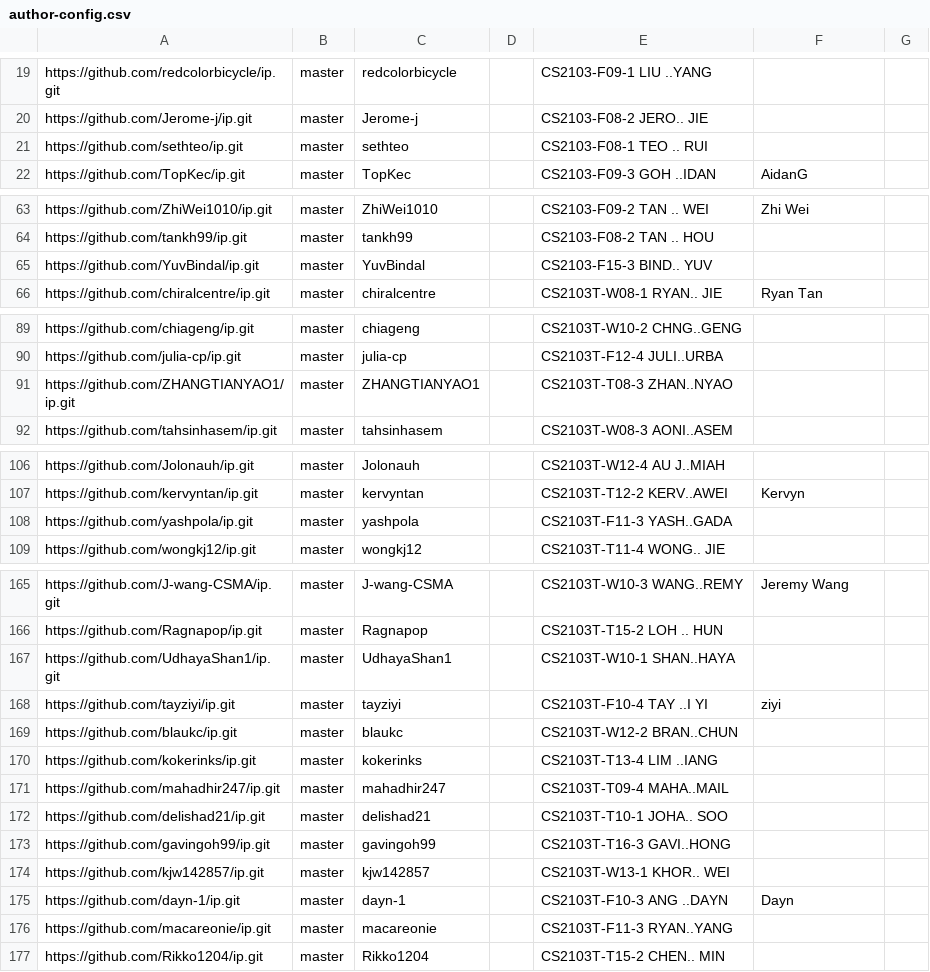
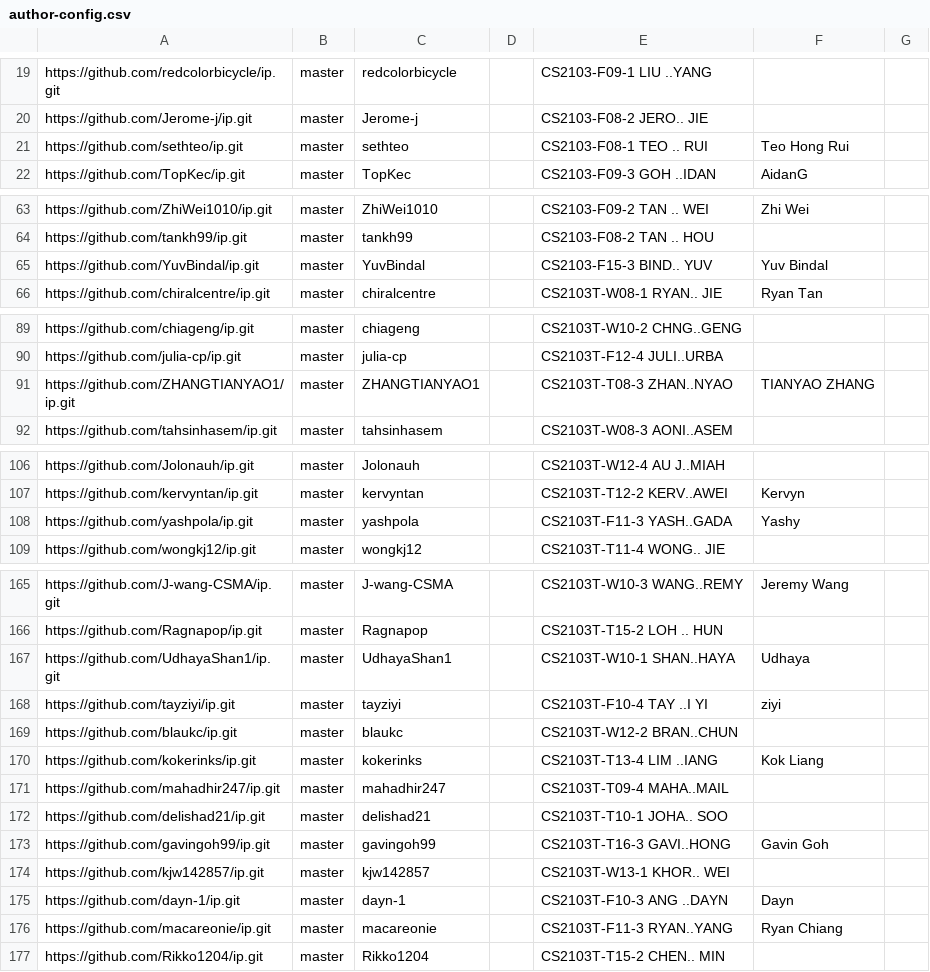
Before and after one commit to nus-cs2103-AY2324S2/ip-dashboard, a CSV file: configs/author-config.csv, drawn as a sheet; only a part is shown, gaps mark what is left out; the diff covers the shown part only.

```diff
--- a/configs/author-config.csv
+++ b/configs/author-config.csv
@@ -20,3 +20,3 @@ https://github.com/redcolorbicycle/ip.git,master,redcolorbicycle,,CS2103-F09-1 L
 https://github.com/Jerome-j/ip.git,master,Jerome-j,,CS2103-F08-2 JERO.. JIE,,
-https://github.com/sethteo/ip.git,master,sethteo,,CS2103-F08-1 TEO .. RUI,,
+https://github.com/sethteo/ip.git,master,sethteo,,CS2103-F08-1 TEO .. RUI,Teo Hong Rui,
 https://github.com/TopKec/ip.git,master,TopKec,,CS2103-F09-3 GOH ..IDAN,AidanG,
@@ -64,3 +64,3 @@ https://github.com/ZhiWei1010/ip.git,master,ZhiWei1010,,CS2103-F09-2 TAN .. WEI,
 https://github.com/tankh99/ip.git,master,tankh99,,CS2103-F08-2 TAN .. HOU,,
-https://github.com/YuvBindal/ip.git,master,YuvBindal,,CS2103-F15-3 BIND.. YUV,,
+https://github.com/YuvBindal/ip.git,master,YuvBindal,,CS2103-F15-3 BIND.. YUV,Yuv Bindal,
 https://github.com/chiralcentre/ip.git,master,chiralcentre,,CS2103T-W08-1 RYAN.. JIE,Ryan Tan,
@@ -90,3 +90,3 @@ https://github.com/chiageng/ip.git,master,chiageng,,CS2103T-W10-2 CHNG..GENG,,
 https://github.com/julia-cp/ip.git,master,julia-cp,,CS2103T-F12-4 JULI..URBA,,
-https://github.com/ZHANGTIANYAO1/ip.git,master,ZHANGTIANYAO1,,CS2103T-T08-3 ZHAN..NYAO,,
+https://github.com/ZHANGTIANYAO1/ip.git,master,ZHANGTIANYAO1,,CS2103T-T08-3 ZHAN..NYAO,TIANYAO ZHANG,
 https://github.com/tahsinhasem/ip.git,master,tahsinhasem,,CS2103T-W08-3 AONI..ASEM,,
@@ -107,3 +107,3 @@ https://github.com/Jolonauh/ip.git,master,Jolonauh,,CS2103T-W12-4 AU J..MIAH,,
 https://github.com/kervyntan/ip.git,master,kervyntan,,CS2103T-T12-2 KERV..AWEI,Kervyn,
-https://github.com/yashpola/ip.git,master,yashpola,,CS2103T-F11-3 YASH..GADA,,
+https://github.com/yashpola/ip.git,master,yashpola,,CS2103T-F11-3 YASH..GADA,Yashy,
 https://github.com/wongkj12/ip.git,master,wongkj12,,CS2103T-T11-4 WONG.. JIE,,
@@ -166,12 +166,12 @@ https://github.com/J-wang-CSMA/ip.git,master,J-wang-CSMA,,CS2103T-W10-3 WANG..RE
 https://github.com/Ragnapop/ip.git,master,Ragnapop,,CS2103T-T15-2 LOH .. HUN,,
-https://github.com/UdhayaShan1/ip.git,master,UdhayaShan1,,CS2103T-W10-1 SHAN..HAYA,,
+https://github.com/UdhayaShan1/ip.git,master,UdhayaShan1,,CS2103T-W10-1 SHAN..HAYA,Udhaya,
 https://github.com/tayziyi/ip.git,master,tayziyi,,CS2103T-F10-4 TAY ..I YI,ziyi,
 https://github.com/blaukc/ip.git,master,blaukc,,CS2103T-W12-2 BRAN..CHUN,,
-https://github.com/kokerinks/ip.git,master,kokerinks,,CS2103T-T13-4 LIM ..IANG,,
+https://github.com/kokerinks/ip.git,master,kokerinks,,CS2103T-T13-4 LIM ..IANG,Kok Liang,
 https://github.com/mahadhir247/ip.git,master,mahadhir247,,CS2103T-T09-4 MAHA..MAIL,,
 https://github.com/delishad21/ip.git,master,delishad21,,CS2103T-T10-1 JOHA.. SOO,,
-https://github.com/gavingoh99/ip.git,master,gavingoh99,,CS2103T-T16-3 GAVI..HONG,,
+https://github.com/gavingoh99/ip.git,master,gavingoh99,,CS2103T-T16-3 GAVI..HONG,Gavin Goh,
 https://github.com/kjw142857/ip.git,master,kjw142857,,CS2103T-W13-1 KHOR.. WEI,,
 https://github.com/dayn-1/ip.git,master,dayn-1,,CS2103T-F10-3 ANG ..DAYN,Dayn,
-https://github.com/macareonie/ip.git,master,macareonie,,CS2103T-F11-3 RYAN..YANG,,
+https://github.com/macareonie/ip.git,master,macareonie,,CS2103T-F11-3 RYAN..YANG,Ryan Chiang,
 https://github.com/Rikko1204/ip.git,master,Rikko1204,,CS2103T-T15-2 CHEN.. MIN,,
```
Also changed, not shown: 3 edited cells elsewhere in this file.
